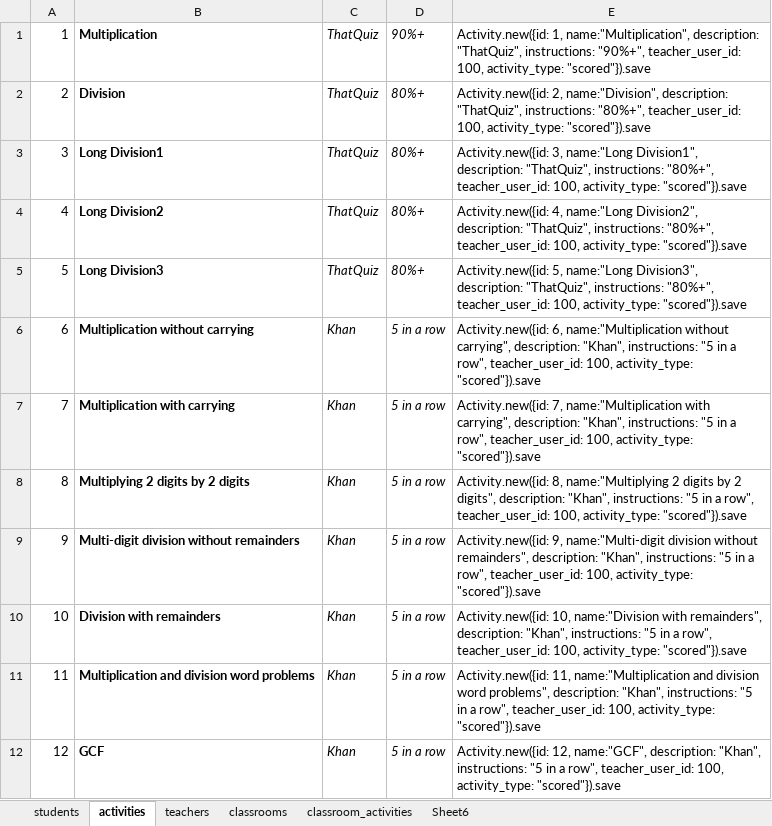
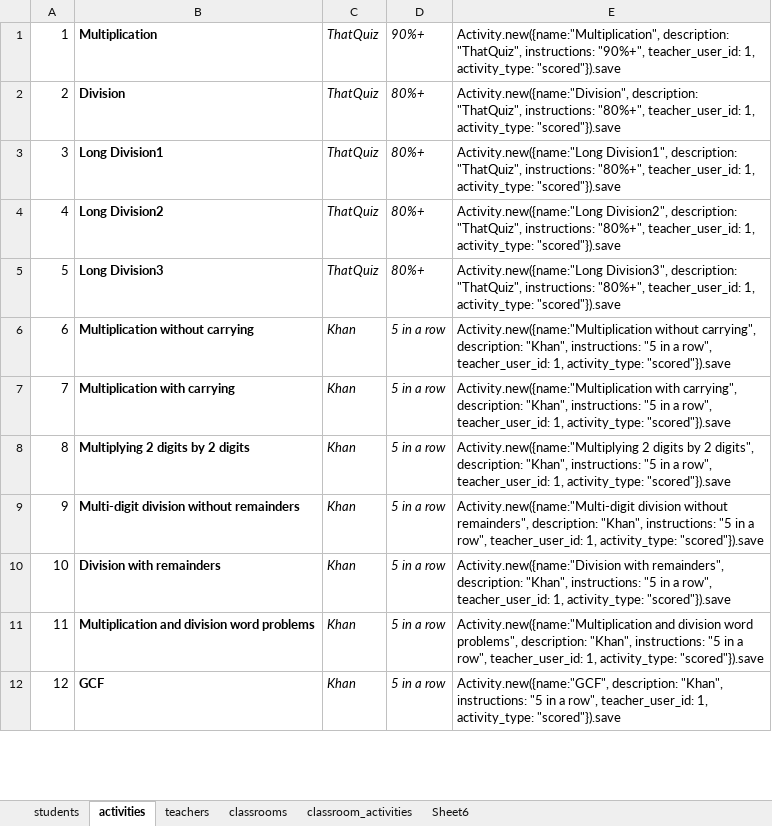
Before and after one commit to dehjli85/SOwn, an Excel workbook: app/assets/TestDataSpreadsheet.xlsx, sheet activities, drawn as a sheet; only a part is shown; values as stored, in another font and other column widths than the file's, no borders; the diff covers the shown part only; the diff names each change by its address in the sheet, - before the commit and + after, or states it on an @@ line.

```diff
--- a/app/assets/TestDataSpreadsheet.xlsx (sheet activities)
+++ b/app/assets/TestDataSpreadsheet.xlsx (sheet activities)
-E1: Activity.new({id: 1, name:"Multiplication", description: "ThatQuiz", instructions: "90%+", teacher_user_id: 100, activity_type: "scored"}).save
+E1: Activity.new({name:"Multiplication", description: "ThatQuiz", instructions: "90%+", teacher_user_id: 1, activity_type: "scored"}).save
-E2: Activity.new({id: 2, name:"Division", description: "ThatQuiz", instructions: "80%+", teacher_user_id: 100, activity_type: "scored"}).save
+E2: Activity.new({name:"Division", description: "ThatQuiz", instructions: "80%+", teacher_user_id: 1, activity_type: "scored"}).save
-E3: Activity.new({id: 3, name:"Long Division1", description: "ThatQuiz", instructions: "80%+", teacher_user_id: 100, activity_type: "scored"}).save
+E3: Activity.new({name:"Long Division1", description: "ThatQuiz", instructions: "80%+", teacher_user_id: 1, activity_type: "scored"}).save
-E4: Activity.new({id: 4, name:"Long Division2", description: "ThatQuiz", instructions: "80%+", teacher_user_id: 100, activity_type: "scored"}).save
+E4: Activity.new({name:"Long Division2", description: "ThatQuiz", instructions: "80%+", teacher_user_id: 1, activity_type: "scored"}).save
-E5: Activity.new({id: 5, name:"Long Division3", description: "ThatQuiz", instructions: "80%+", teacher_user_id: 100, activity_type: "scored"}).save
+E5: Activity.new({name:"Long Division3", description: "ThatQuiz", instructions: "80%+", teacher_user_id: 1, activity_type: "scored"}).save
-E6: Activity.new({id: 6, name:"Multiplication without carrying", description: "Khan", instructions: "5 in a row", teacher_user_id: 100, activity_type: "scored"}).save
+E6: Activity.new({name:"Multiplication without carrying", description: "Khan", instructions: "5 in a row", teacher_user_id: 1, activity_type: "scored"}).save
-E7: Activity.new({id: 7, name:"Multiplication with carrying", description: "Khan", instructions: "5 in a row", teacher_user_id: 100, activity_type: "scored"}).save
+E7: Activity.new({name:"Multiplication with carrying", description: "Khan", instructions: "5 in a row", teacher_user_id: 1, activity_type: "scored"}).save
-E8: Activity.new({id: 8, name:"Multiplying 2 digits by 2 digits", description: "Khan", instructions: "5 in a row", teacher_user_id: 100, activity_type: "scored"}).save
+E8: Activity.new({name:"Multiplying 2 digits by 2 digits", description: "Khan", instructions: "5 in a row", teacher_user_id: 1, activity_type: "scored"}).save
-E9: Activity.new({id: 9, name:"Multi-digit division without remainders", description: "Khan", instructions: "5 in a row", teacher_user_id: 100, activity_type: "scored"}).save
+E9: Activity.new({name:"Multi-digit division without remainders", description: "Khan", instructions: "5 in a row", teacher_user_id: 1, activity_type: "scored"}).save
-E10: Activity.new({id: 10, name:"Division with remainders", description: "Khan", instructions: "5 in a row", teacher_user_id: 100, activity_type: "scored"}).save
+E10: Activity.new({name:"Division with remainders", description: "Khan", instructions: "5 in a row", teacher_user_id: 1, activity_type: "scored"}).save
-E11: Activity.new({id: 11, name:"Multiplication and division word problems", description: "Khan", instructions: "5 in a row", teacher_user_id: 100, activity_type: "scored"}).save
+E11: Activity.new({name:"Multiplication and division word problems", description: "Khan", instructions: "5 in a row", teacher_user_id: 1, activity_type: "scored"}).save
-E12: Activity.new({id: 12, name:"GCF", description: "Khan", instructions: "5 in a row", teacher_user_id: 100, activity_type: "scored"}).save
+E12: Activity.new({name:"GCF", description: "Khan", instructions: "5 in a row", teacher_user_id: 1, activity_type: "scored"}).save
```
Also changed, not shown: 12 edited cells elsewhere in this sheet, sheet Sheet6, sheet students, sheet teachers, 35 other files.
